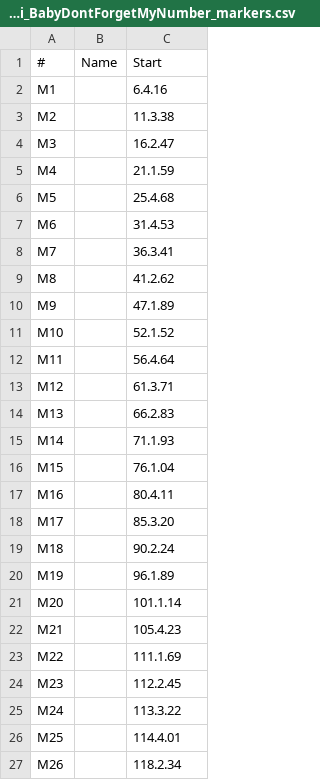
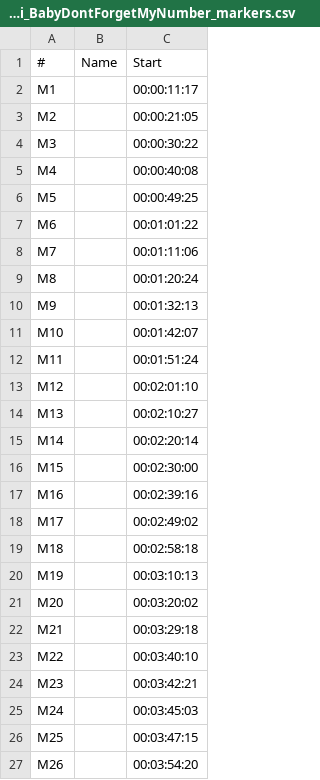
Before and after one commit to luheehk/Missing_Cocopops, a CSV file: markers/MilliVanili_BabyDontForgetMyNumber_markers.csv, drawn as a sheet.

Commit message:
markers with timescale

```diff
--- a/markers/MilliVanili_BabyDontForgetMyNumber_markers.csv
+++ b/markers/MilliVanili_BabyDontForgetMyNumber_markers.csv
@@ -1,27 +1,27 @@
 #,Name,Start
-M1,,6.4.16
-M2,,11.3.38
-M3,,16.2.47
-M4,,21.1.59
-M5,,25.4.68
-M6,,31.4.53
-M7,,36.3.41
-M8,,41.2.62
-M9,,47.1.89
-M10,,52.1.52
-M11,,56.4.64
-M12,,61.3.71
-M13,,66.2.83
-M14,,71.1.93
-M15,,76.1.04
-M16,,80.4.11
-M17,,85.3.20
-M18,,90.2.24
-M19,,96.1.89
-M20,,101.1.14
-M21,,105.4.23
-M22,,111.1.69
-M23,,112.2.45
-M24,,113.3.22
-M25,,114.4.01
-M26,,118.2.34
+M1,,00:00:11:17
+M2,,00:00:21:05
+M3,,00:00:30:22
+M4,,00:00:40:08
+M5,,00:00:49:25
+M6,,00:01:01:22
+M7,,00:01:11:06
+M8,,00:01:20:24
+M9,,00:01:32:13
+M10,,00:01:42:07
+M11,,00:01:51:24
+M12,,00:02:01:10
+M13,,00:02:10:27
+M14,,00:02:20:14
+M15,,00:02:30:00
+M16,,00:02:39:16
+M17,,00:02:49:02
+M18,,00:02:58:18
+M19,,00:03:10:13
+M20,,00:03:20:02
+M21,,00:03:29:18
+M22,,00:03:40:10
+M23,,00:03:42:21
+M24,,00:03:45:03
+M25,,00:03:47:15
+M26,,00:03:54:20
```
Also changed, not shown: 15 other files.
